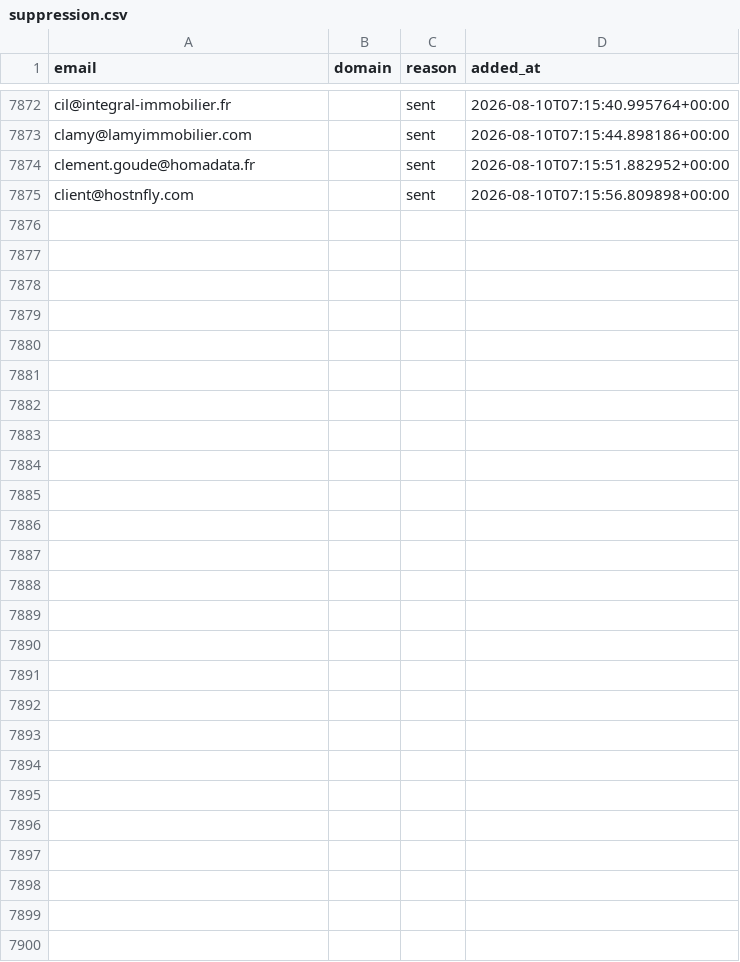
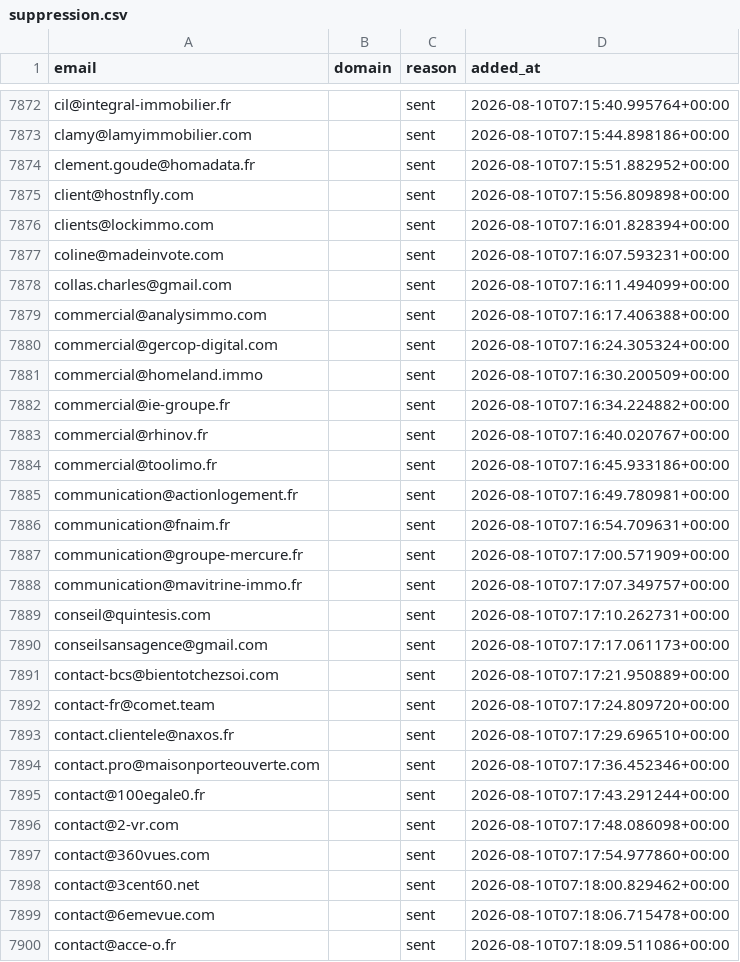
Before and after one commit to romtaug2/SupportAI-Emailing, a CSV file: emailing/data/suppression.csv, drawn as a sheet; only a part is shown, gaps mark what is left out.

Commit message:
chore: persist suppression (envois SupportAI)

```diff
--- a/emailing/data/suppression.csv
+++ b/emailing/data/suppression.csv
@@ -7875 +7875,26 @@ clement.goude@homadata.fr,,sent,2026-08-10T07:15:51.882952+00:00
 client@hostnfly.com,,sent,2026-08-10T07:15:56.809898+00:00
+clients@lockimmo.com,,sent,2026-08-10T07:16:01.828394+00:00
+coline@madeinvote.com,,sent,2026-08-10T07:16:07.593231+00:00
+collas.charles@gmail.com,,sent,2026-08-10T07:16:11.494099+00:00
+commercial@analysimmo.com,,sent,2026-08-10T07:16:17.406388+00:00
+commercial@gercop-digital.com,,sent,2026-08-10T07:16:24.305324+00:00
+commercial@homeland.immo,,sent,2026-08-10T07:16:30.200509+00:00
+commercial@ie-groupe.fr,,sent,2026-08-10T07:16:34.224882+00:00
+commercial@rhinov.fr,,sent,2026-08-10T07:16:40.020767+00:00
+commercial@toolimo.fr,,sent,2026-08-10T07:16:45.933186+00:00
+communication@actionlogement.fr,,sent,2026-08-10T07:16:49.780981+00:00
+communication@fnaim.fr,,sent,2026-08-10T07:16:54.709631+00:00
+communication@groupe-mercure.fr,,sent,2026-08-10T07:17:00.571909+00:00
+communication@mavitrine-immo.fr,,sent,2026-08-10T07:17:07.349757+00:00
+conseil@quintesis.com,,sent,2026-08-10T07:17:10.262731+00:00
+conseilsansagence@gmail.com,,sent,2026-08-10T07:17:17.061173+00:00
+contact-bcs@bientotchezsoi.com,,sent,2026-08-10T07:17:21.950889+00:00
+contact-fr@comet.team,,sent,2026-08-10T07:17:24.809720+00:00
+contact.clientele@naxos.fr,,sent,2026-08-10T07:17:29.696510+00:00
+contact.pro@maisonporteouverte.com,,sent,2026-08-10T07:17:36.452346+00:00
+contact@100egale0.fr,,sent,2026-08-10T07:17:43.291244+00:00
+contact@2-vr.com,,sent,2026-08-10T07:17:48.086098+00:00
+contact@360vues.com,,sent,2026-08-10T07:17:54.977860+00:00
+contact@3cent60.net,,sent,2026-08-10T07:18:00.829462+00:00
+contact@6emevue.com,,sent,2026-08-10T07:18:06.715478+00:00
+contact@acce-o.fr,,sent,2026-08-10T07:18:09.511086+00:00
```
